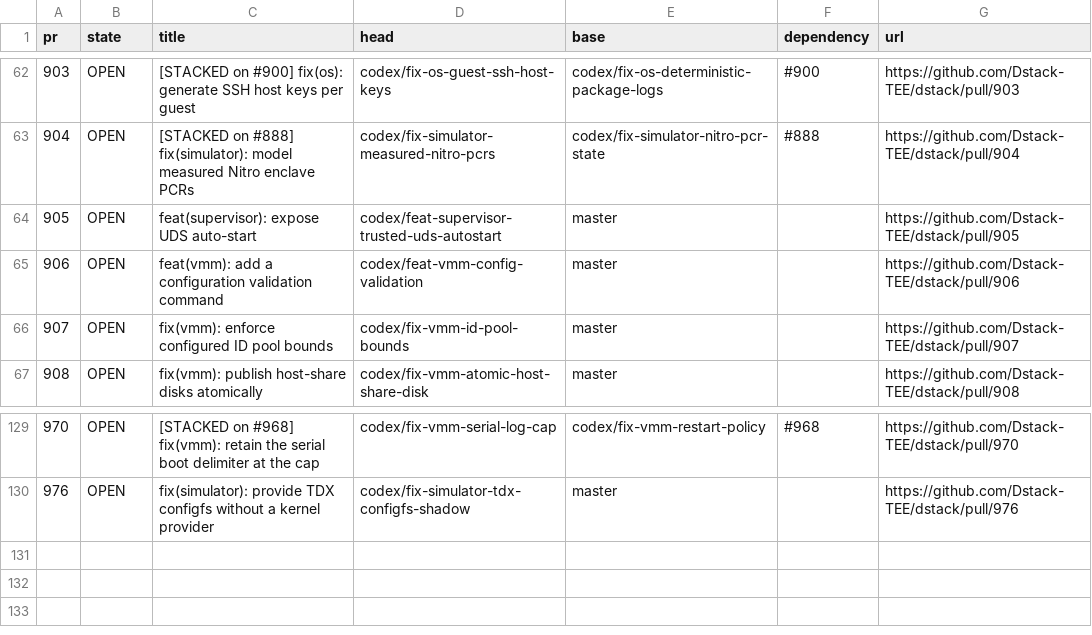
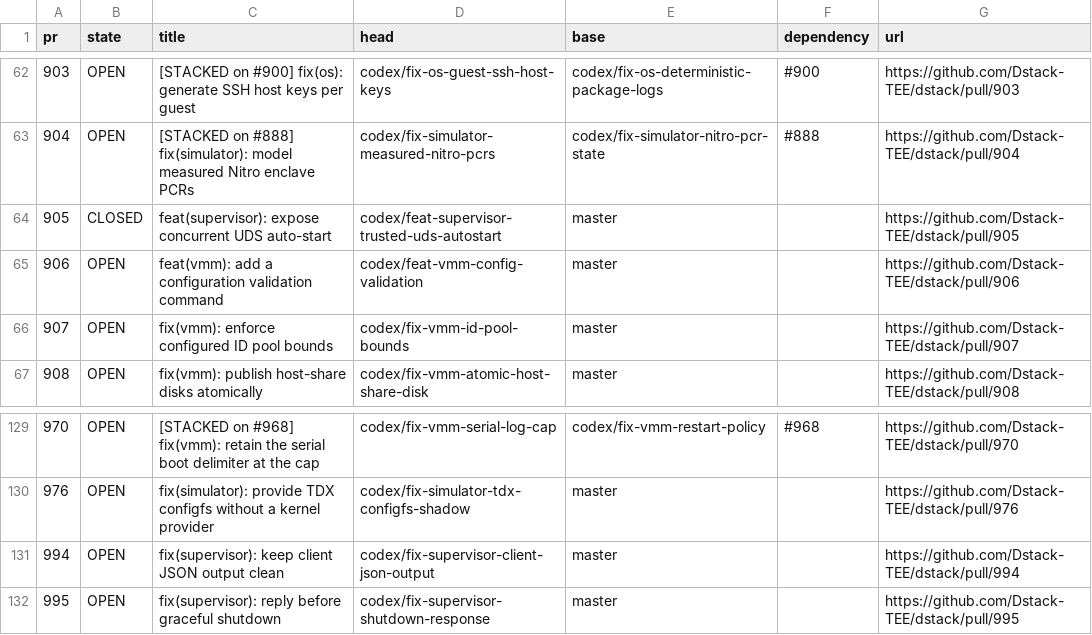
Before and after one commit to 0xkurious/dstack, a TSV file: docs/testing/core-components-product-pr-inventory.tsv, drawn as a sheet; only a part is shown, gaps mark what is left out.

Commit message:
test(supervisor): separate client lifecycle coverage

```diff
--- a/docs/testing/core-components-product-pr-inventory.tsv
+++ b/docs/testing/core-components-product-pr-inventory.tsv
@@ -63,3 +63,3 @@ pr	state	title	head	base	dependency	url
 904	OPEN	[STACKED on #888] fix(simulator): model measured Nitro enclave PCRs	codex/fix-simulator-measured-nitro-pcrs	codex/fix-simulator-nitro-pcr-state	#888	https://github.com/Dstack-TEE/dstack/pull/904
-905	OPEN	feat(supervisor): expose UDS auto-start	codex/feat-supervisor-trusted-uds-autostart	master		https://github.com/Dstack-TEE/dstack/pull/905
+905	CLOSED	feat(supervisor): expose concurrent UDS auto-start	codex/feat-supervisor-trusted-uds-autostart	master		https://github.com/Dstack-TEE/dstack/pull/905
 906	OPEN	feat(vmm): add a configuration validation command	codex/feat-vmm-config-validation	master		https://github.com/Dstack-TEE/dstack/pull/906
@@ -130 +130,3 @@ pr	state	title	head	base	dependency	url
 976	OPEN	fix(simulator): provide TDX configfs without a kernel provider	codex/fix-simulator-tdx-configfs-shadow	master		https://github.com/Dstack-TEE/dstack/pull/976
+994	OPEN	fix(supervisor): keep client JSON output clean	codex/fix-supervisor-client-json-output	master		https://github.com/Dstack-TEE/dstack/pull/994
+995	OPEN	fix(supervisor): reply before graceful shutdown	codex/fix-supervisor-shutdown-response	master		https://github.com/Dstack-TEE/dstack/pull/995
```
Also changed, not shown: docs/testing/core-components-product-pr-accounting.tsv, 7 other files.
